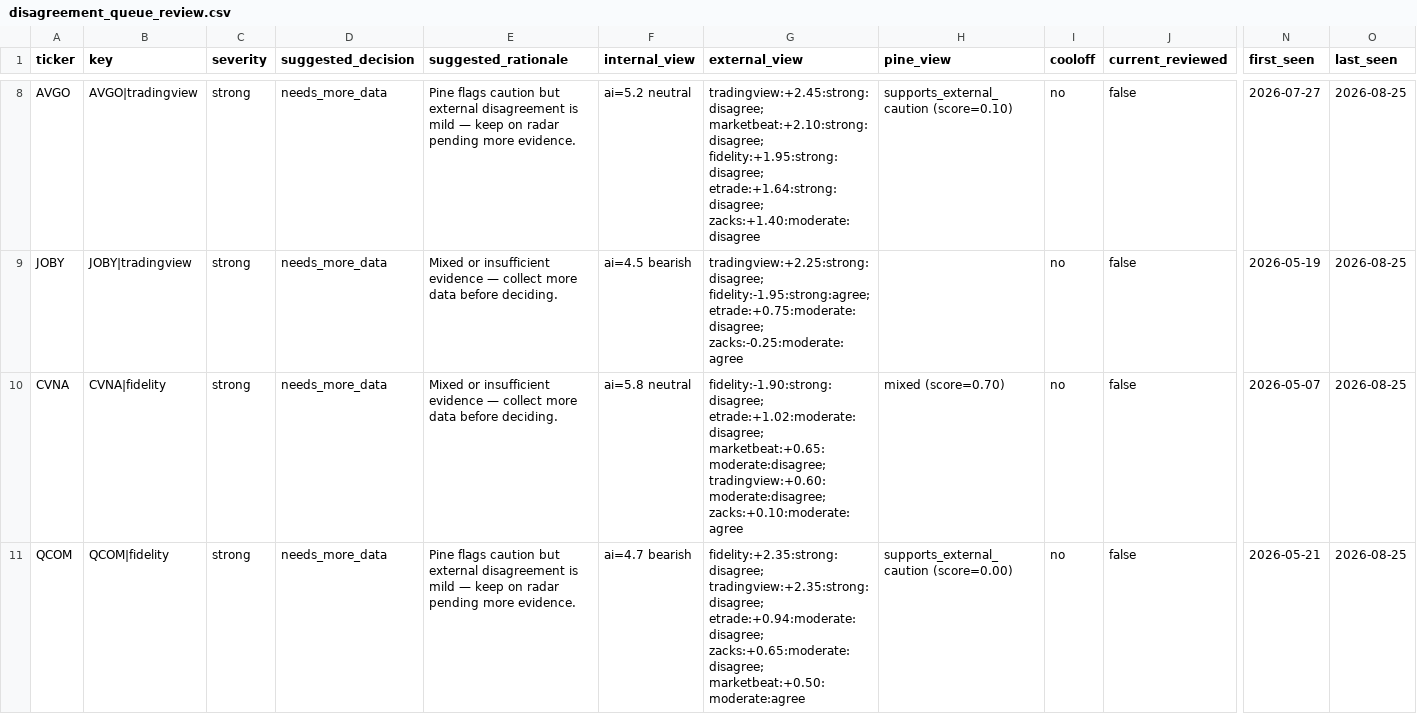
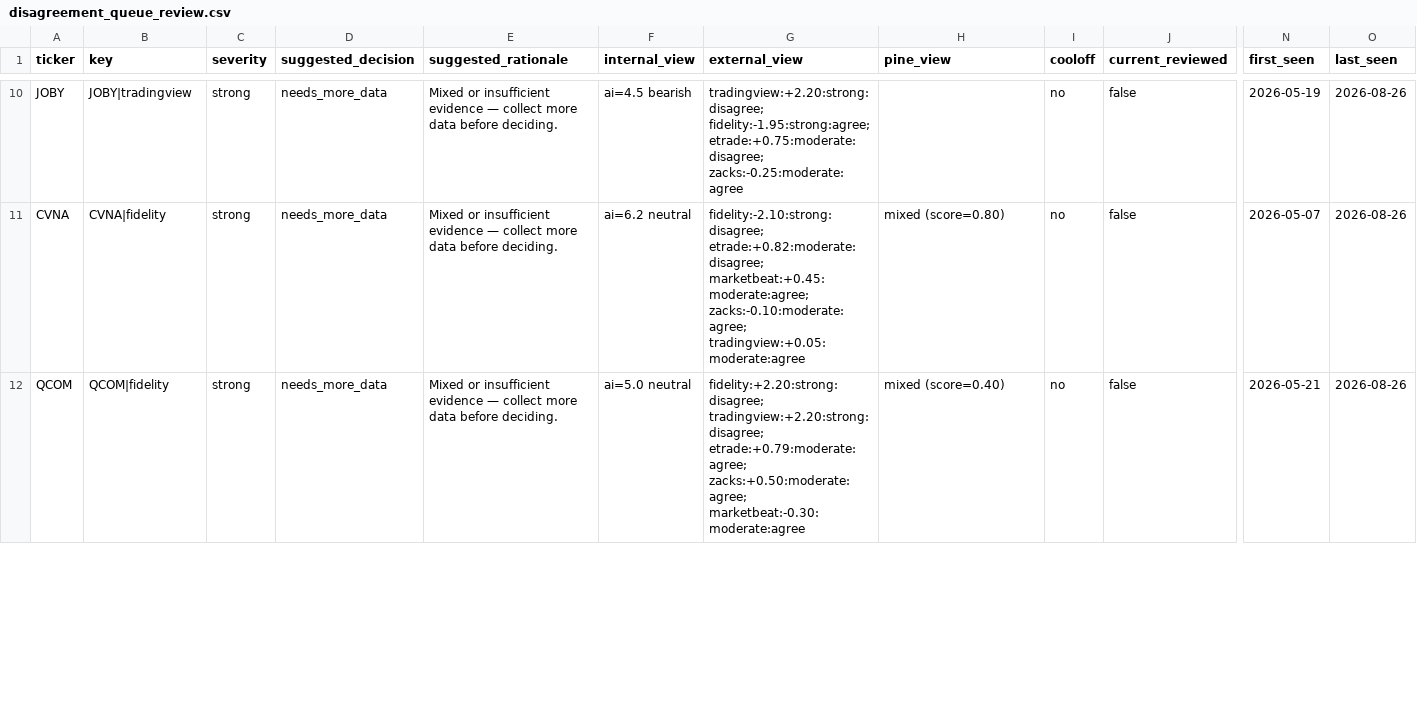
Before and after one commit to stdeplock-prog/ai-stock-rankings, a CSV file: data/reports/disagreement_queue_review.csv, drawn as a sheet; only a part is shown, gaps mark what is left out; removed rows and columns are numbered as before the commit, all else as after; rows hold the shown columns only; the diff covers the shown part only; the diff names each change by its address in the sheet, - before the commit and + after, or states it on an @@ line.

```diff
--- a/data/reports/disagreement_queue_review.csv
+++ b/data/reports/disagreement_queue_review.csv
-row 8: AVGO | AVGO|tradingview | strong | needs_more_data | Pine flags caution but external disagreement is mild — keep on radar pending more evidence. | ai=5.2 neutral | tradingview:+2.45:strong:disagree; marketbeat:+2.10:strong:disagree; fidelity:+1.95:strong:disagree; etrade:+1.64:strong:disagree; zacks:+1.40:moderate:disagree | supports_external_caution (score=0.10) | no | false | 2026-07-27 | 2026-08-25
-G10 (external_view): tradingview:+2.25:strong:disagree; fidelity:-1.95:strong:agree; etrade:+0.75:moderate:disagree;…
+G10 (external_view): tradingview:+2.20:strong:disagree; fidelity:-1.95:strong:agree; etrade:+0.75:moderate:disagree;…
-O10:O12 (last_seen): 2026-08-25
+O10:O12 (last_seen): 2026-08-26
-F11 (internal_view): ai=5.8 neutral
+F11 (internal_view): ai=6.2 neutral
-G11 (external_view): fidelity:-1.90:strong:disagree; etrade:+1.02:moderate:disagree; marketbeat:+0.65:moderate:disagree; tradingview:+0.60:moderate:disagree; zacks:+0.10:moderate:agree
+G11 (external_view): fidelity:-2.10:strong:disagree; etrade:+0.82:moderate:disagree; marketbeat:+0.45:moderate:agree; zacks:-0.10:moderate:agree; tradingview:+0.05:moderate:agree
-H11 (pine_view): mixed (score=0.70)
+H11 (pine_view): mixed (score=0.80)
-E12 (suggested_rationale): Pine flags caution but external disagreement is mild — keep on radar pending more evidence.
+E12 (suggested_rationale): Mixed or insufficient evidence — collect more data before deciding.
-F12 (internal_view): ai=4.7 bearish
+F12 (internal_view): ai=5.0 neutral
-G12 (external_view): fidelity:+2.35:strong:disagree; tradingview:+2.35:strong:disagree; etrade:+0.94:moderate:disagree; zacks:+0.65:moderate:disagree; marketbeat:+0.50:moderate:agree
+G12 (external_view): fidelity:+2.20:strong:disagree; tradingview:+2.20:strong:disagree; etrade:+0.79:moderate:agree; zacks:+0.50:moderate:agree; marketbeat:-0.30:moderate:agree
-H12 (pine_view): supports_external_caution (score=0.00)
+H12 (pine_view): mixed (score=0.40)
```
Also changed, not shown: 2 added rows, 1 removed row and 32 edited cells elsewhere in this file, data/processed/catalysts.csv, data/processed/scoring_outputs/rankings_daily_open.csv, 53 other files.
